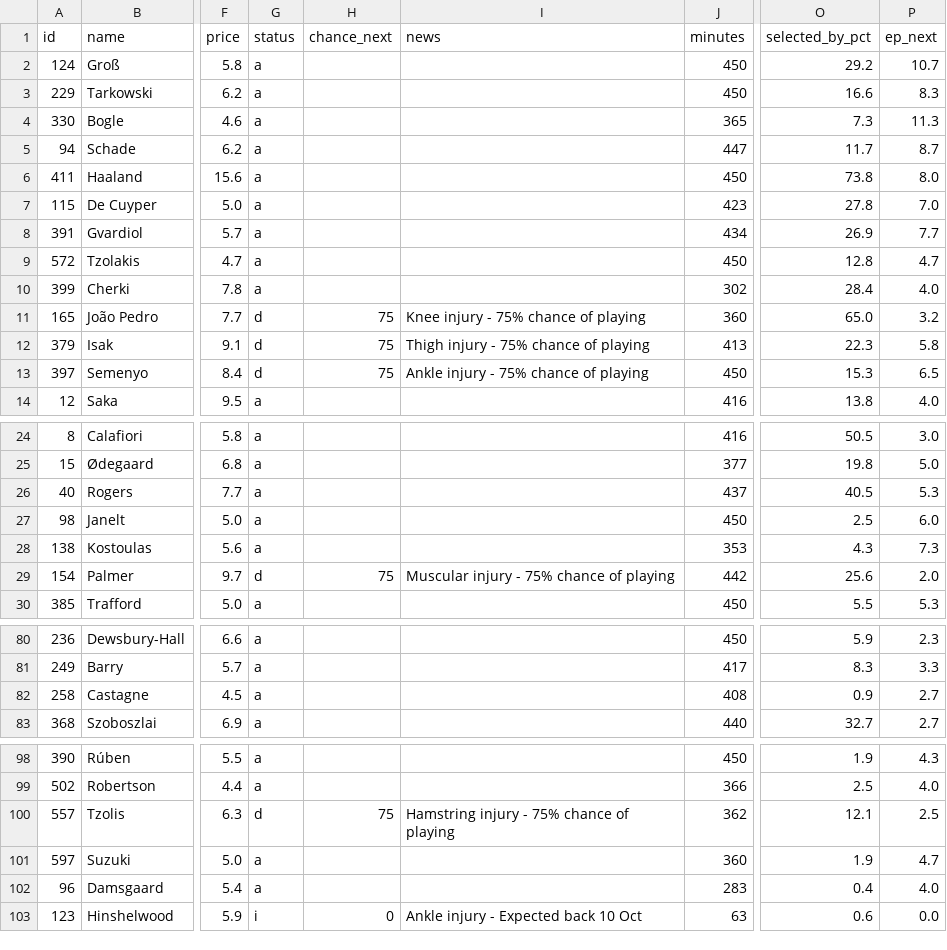
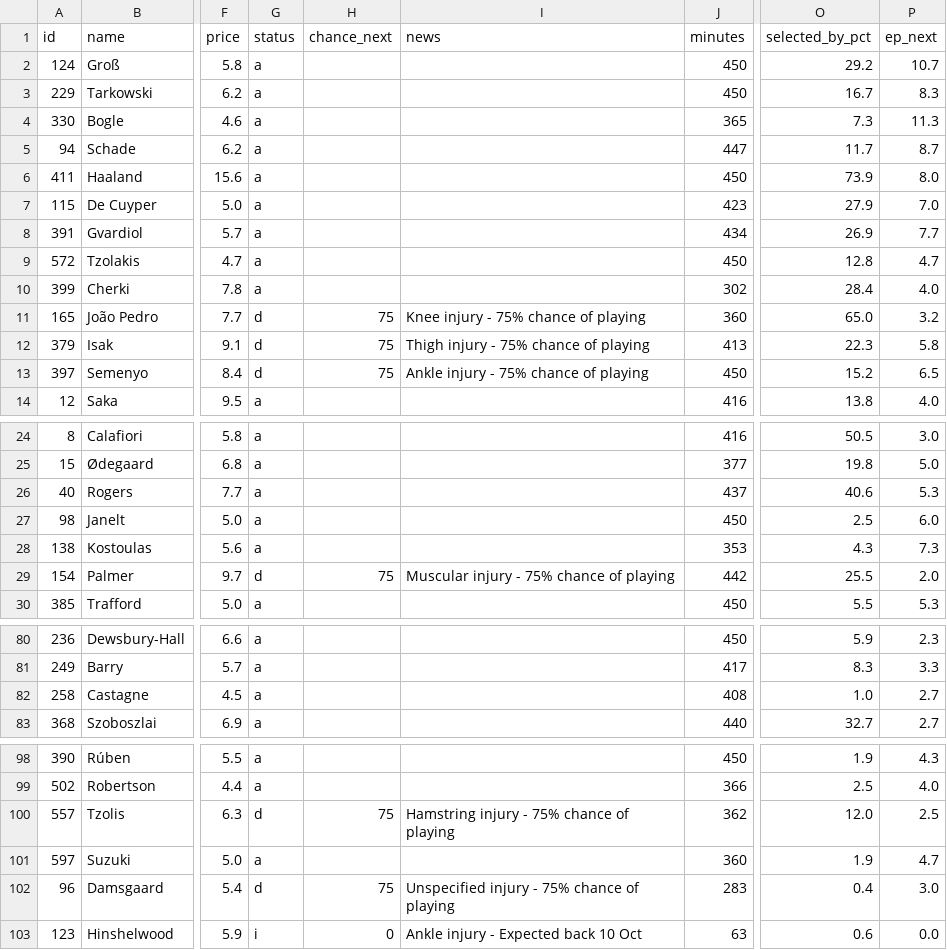
Before and after one commit to iceyfuture/prem_predictor_updated, a CSV file: outputs/fpl_player_stats_2026_27.csv, drawn as a sheet; only a part is shown, gaps mark what is left out; the diff covers the shown part only; the diff names each change by its address in the sheet, - before the commit and + after, or states it on an @@ line.

```diff
--- a/outputs/fpl_player_stats_2026_27.csv
+++ b/outputs/fpl_player_stats_2026_27.csv
-O3 (selected_by_pct): 16.6
+O3 (selected_by_pct): 16.7
-O6 (selected_by_pct): 73.8
+O6 (selected_by_pct): 73.9
-O7 (selected_by_pct): 27.8
+O7 (selected_by_pct): 27.9
-O13 (selected_by_pct): 15.3
+O13 (selected_by_pct): 15.2
-O26 (selected_by_pct): 40.5
+O26 (selected_by_pct): 40.6
-O29 (selected_by_pct): 25.6
+O29 (selected_by_pct): 25.5
-O82 (selected_by_pct): 0.9
+O82 (selected_by_pct): 1.0
-O100 (selected_by_pct): 12.1
+O100 (selected_by_pct): 12.0
-G102 (status): a
+G102 (status): d
-H102 (chance_next): (empty)
+H102 (chance_next): 75
-I102 (news): (empty)
+I102 (news): Unspecified injury - 75% chance of playing
-P102 (ep_next): 4.0
+P102 (ep_next): 3.0
```
Also changed, not shown: 1 edited cell elsewhere in this file, dashboard/ledger.csv, dashboard/props_ledger.csv, 8 other files.
